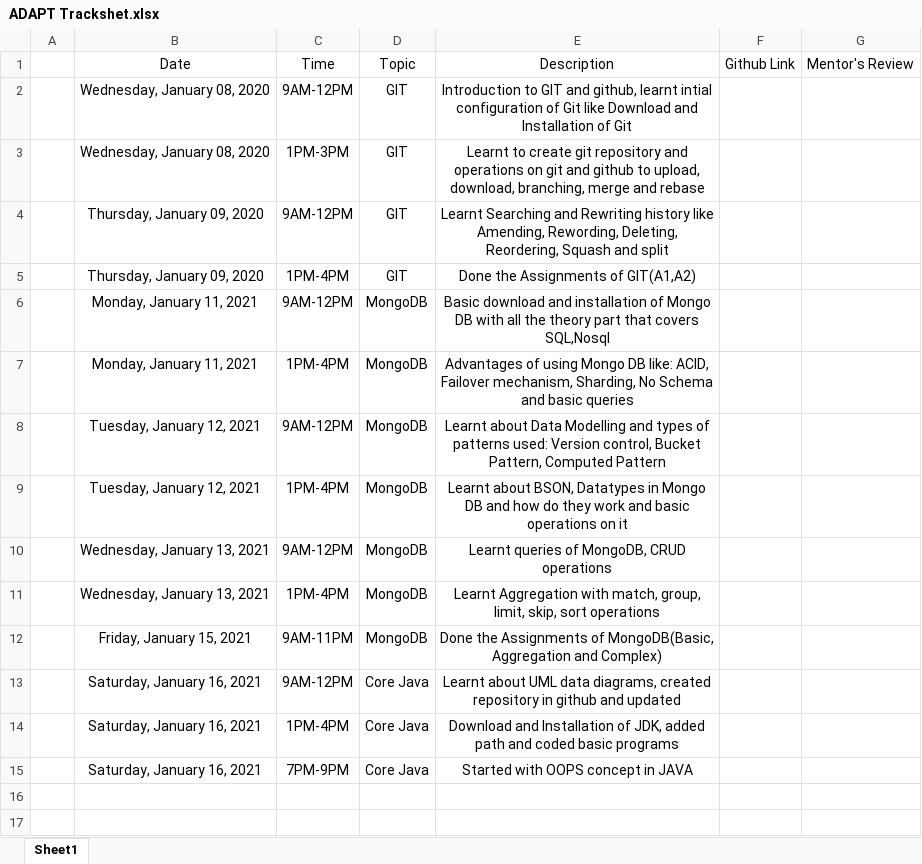
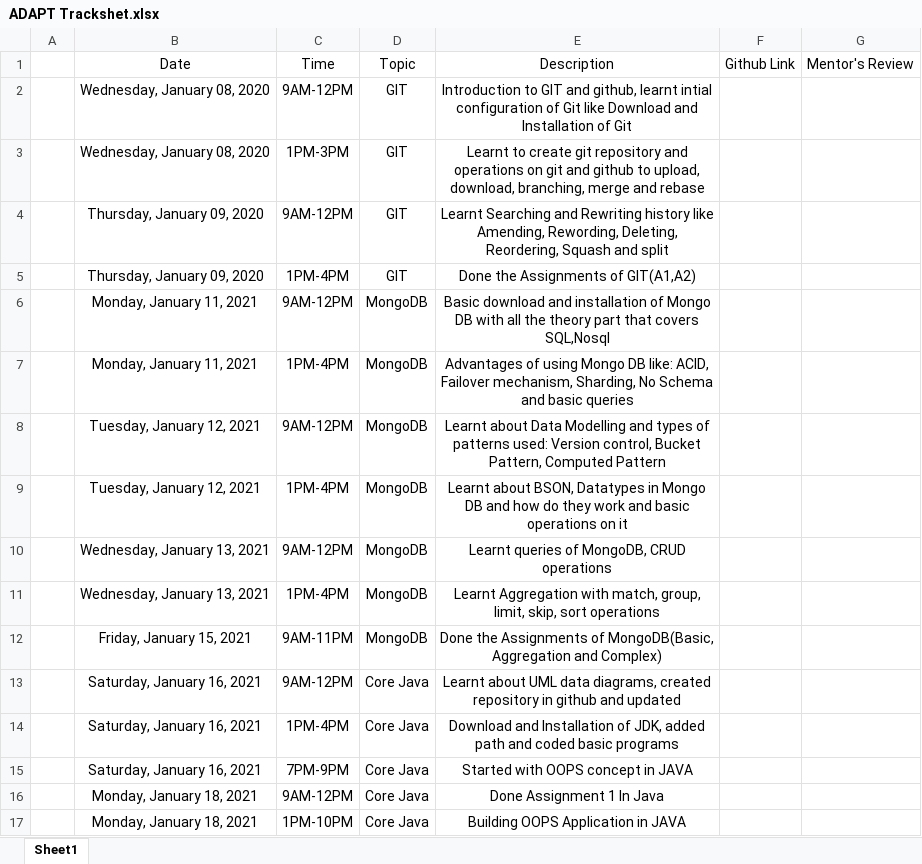
Before and after one commit to Shirdik/ADAPT, an Excel workbook: ADAPT Trackshet.xlsx, sheet Sheet1, drawn as a sheet; values as stored, in another font and other column widths than the file's, no borders; table styles not drawn; the diff names each change by its address in the sheet, - before the commit and + after, or states it on an @@ line.

Commit message:
Done Assignment-1 in Core Java

```diff
--- a/ADAPT Trackshet.xlsx (sheet Sheet1)
+++ b/ADAPT Trackshet.xlsx (sheet Sheet1)
+row 16:  | Monday, January 18, 2021 | 9AM-12PM | Core Java | Done Assignment 1 In Java
+row 17:  | Monday, January 18, 2021 | 1PM-10PM | Core Java | Building OOPS Application in JAVA
```
Also changed, not shown: 9 other files.
